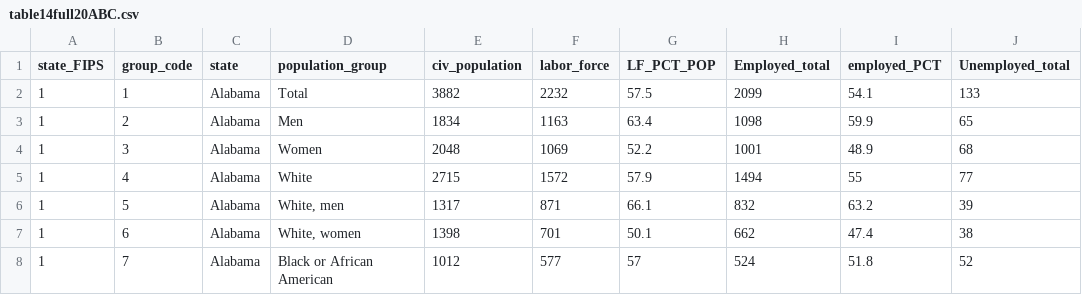
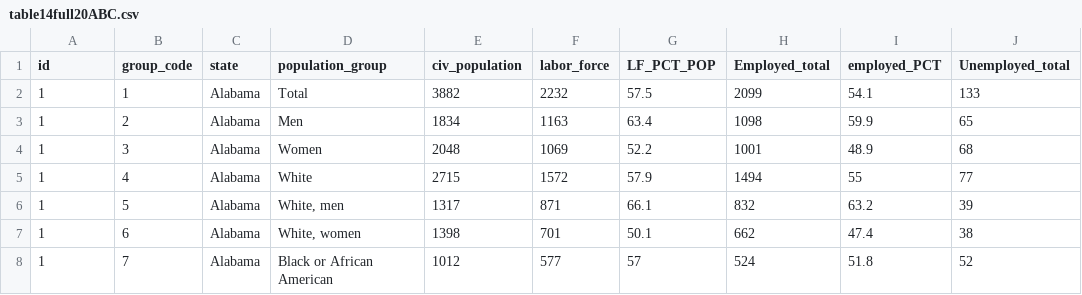
Before and after one commit to oos13/dataFiles-vis, a CSV file: table14full20ABC.csv, drawn as a sheet; only a part is shown; the diff names each change by its address in the sheet, - before the commit and + after, or states it on an @@ line.

Commit message:
Update table14full20ABC.csv

```diff
--- a/table14full20ABC.csv
+++ b/table14full20ABC.csv
-A1: state_FIPS
+A1: id
```
